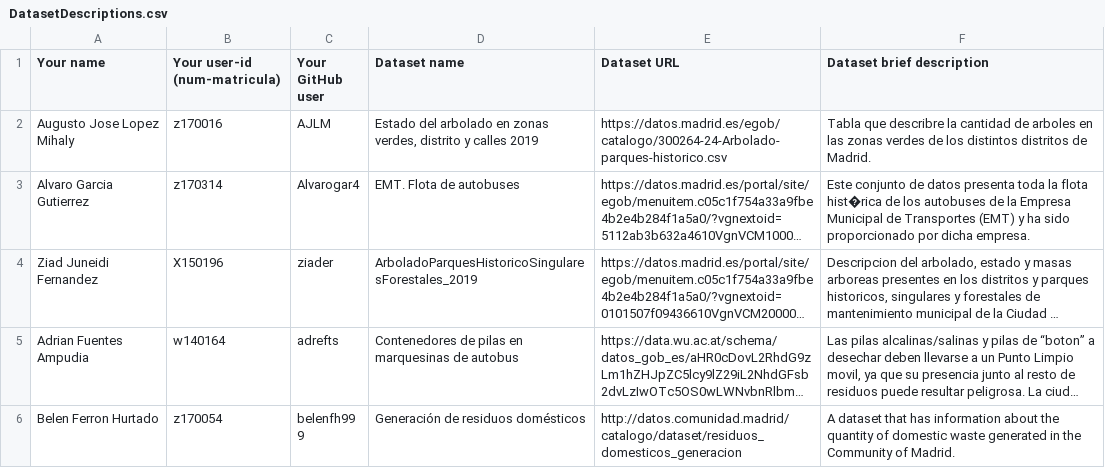
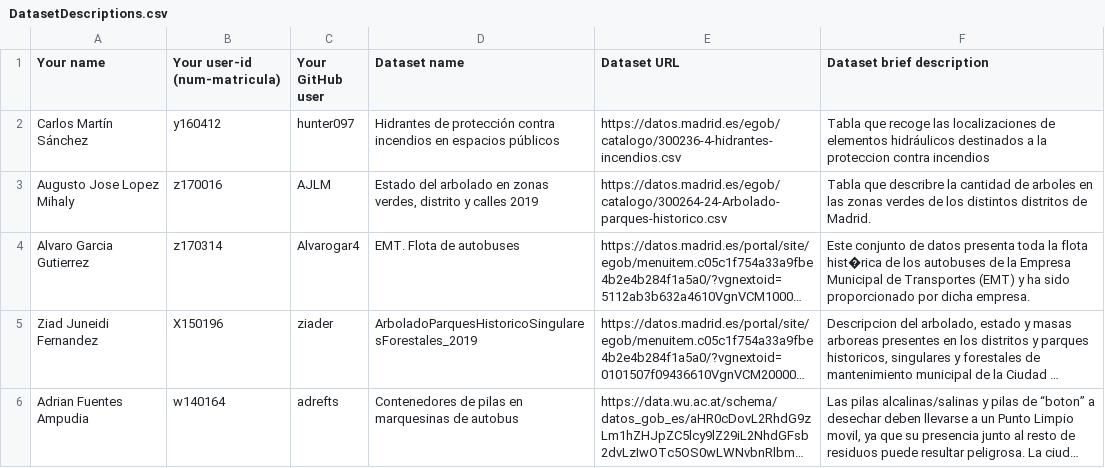
Before and after one commit to FacultadInformatica-LinkedData/Curso2020-2021, a CSV file: Assignment1/DatasetDescriptions.csv, drawn as a sheet; only a part is shown; the shorter side is filled out with more unchanged rows; long unchanged cells end in …; the diff names each change by its address in the sheet, - before the commit and + after, or states it on an @@ line.

Commit message:
Update DatasetDescriptions.csv

```diff
--- a/Assignment1/DatasetDescriptions.csv
+++ b/Assignment1/DatasetDescriptions.csv
+row 2: Carlos Martín Sánchez | y160412 | hunter097 | Hidrantes de protección contra incendios en espacios públicos | https://datos.madrid.es/egob/catalogo/300236-4-hidrantes-incendios.csv | Tabla que recoge las localizaciones de elementos hidráulicos destinados a la proteccion contra incendios
```
